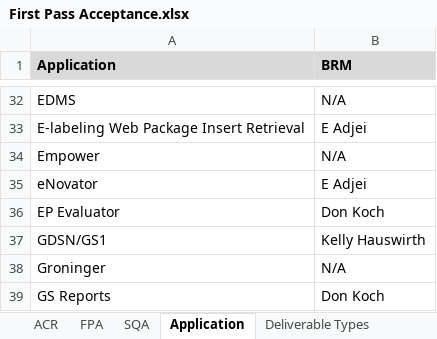
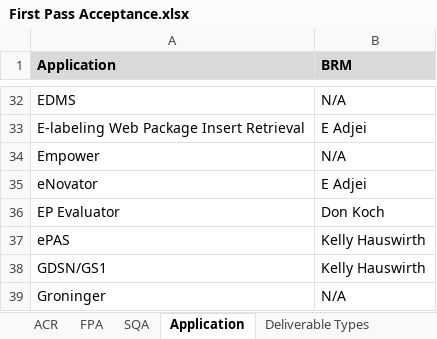
Before and after one commit to ab9sq/firstPassAcceptance, an Excel workbook: data/First Pass Acceptance.xlsx, sheet Application, drawn as a sheet; only a part is shown, gaps mark what is left out; the shorter side is filled out with more unchanged rows; values as stored, in another font and other column widths than the file's, no borders; the diff names each change by its address in the sheet, - before the commit and + after, or states it on an @@ line.

```diff
--- a/data/First Pass Acceptance.xlsx (sheet Application)
+++ b/data/First Pass Acceptance.xlsx (sheet Application)
+row 37: ePAS | Kelly Hauswirth
```
Also changed, not shown: sheet FPA, sheet ACR, 2 other files.
